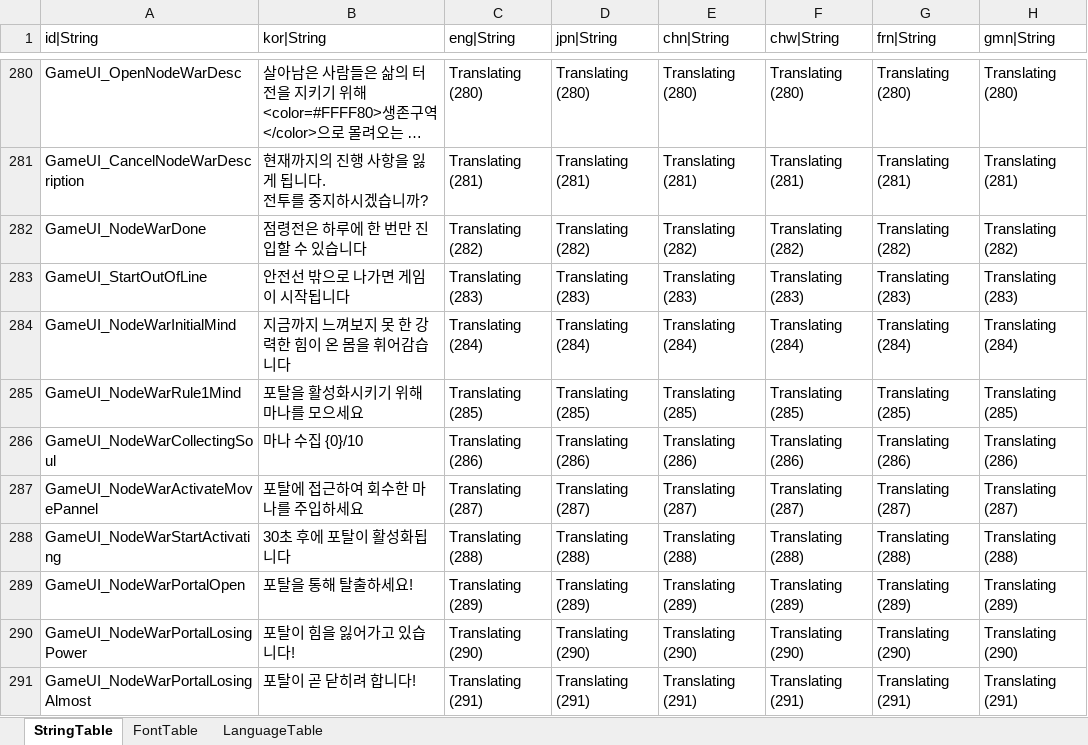
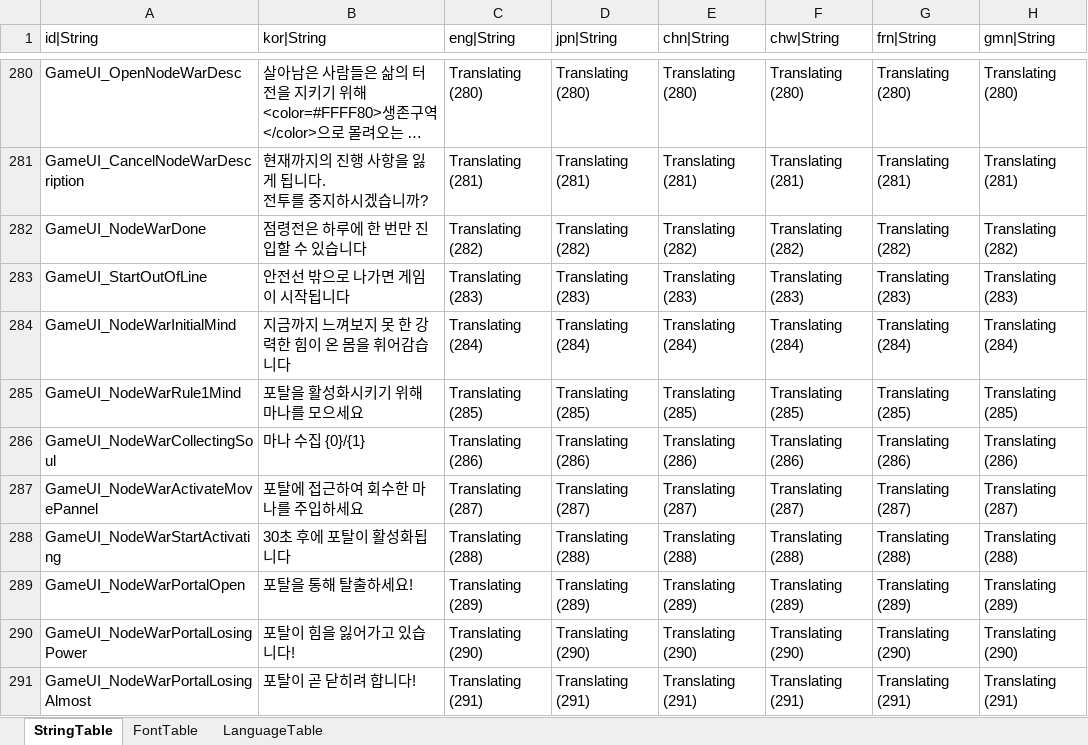
Before and after one commit to hayannal/ProjectNoname, an Excel workbook: Excel/String.xlsx, sheet StringTable, drawn as a sheet; only a part is shown, gaps mark what is left out; long unchanged cells end in …; values as stored, in another font and other column widths than the file's, no borders; the diff names each change by its address in the sheet, - before the commit and + after, or states it on an @@ line.

```diff
--- a/Excel/String.xlsx (sheet StringTable)
+++ b/Excel/String.xlsx (sheet StringTable)
-B286 (kor|String): 마나 수집 {0}/10
+B286 (kor|String): 마나 수집 {0}/{1}
```
Also changed, not shown: 2 other files.
